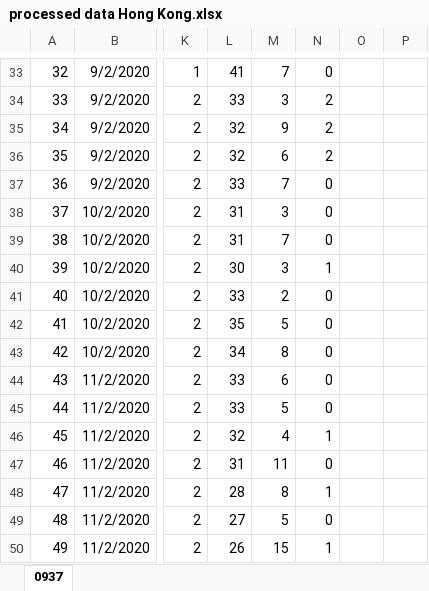
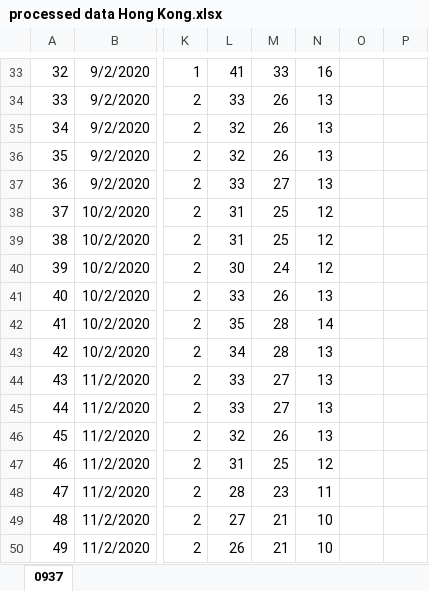
Before and after one commit to Akivamelka/COVID-19_undiagnosed_estimation, an Excel workbook: processed data Hong Kong.xlsx, sheet 0937, drawn as a sheet; only a part is shown, gaps mark what is left out; values as stored, in another font and other column widths than the file's, no borders; charts and pictures not drawn; the diff covers the shown part only; the diff names each change by its address in the sheet, - before the commit and + after, or states it on an @@ line.

```diff
--- a/processed data Hong Kong.xlsx (sheet 0937)
+++ b/processed data Hong Kong.xlsx (sheet 0937)
-M33: 7
+M33: 33
-N33: 0
+N33: 16
-M34: 3
+M34: 26
-N34:N36: 2
+N34:N36: 13
-M35: 9
+M35: 26
-M36: 6
+M36: 26
-M37: 7
+M37: 27
-N37: 0
+N37: 13
-M38: 3
+M38: 25
-N38:N39: 0
+N38:N39: 12
-M39: 7
+M39: 25
-M40: 3
+M40: 24
-N40: 1
+N40: 12
-M41: 2
+M41: 26
-N41: 0
+N41: 13
-M42: 5
+M42: 28
-N42: 0
+N42: 14
-M43: 8
+M43: 28
-N43:N45: 0
+N43:N45: 13
-M44: 6
+M44: 27
-M45: 5
+M45: 27
-M46: 4
+M46: 26
-N46: 1
+N46: 13
-M47: 11
+M47: 25
-N47: 0
+N47: 12
-M48: 8
+M48: 23
-N48: 1
+N48: 11
-M49: 5
+M49: 21
-N49: 0
+N49: 10
-M50: 15
+M50: 21
-N50: 1
+N50: 10
```
Also changed, not shown: 585 edited cells and cell formats elsewhere in this sheet, formulas that keep their value, charts or pictures, processed data Israel.xlsx, processed data Philippines.xlsx, 1 other file.
